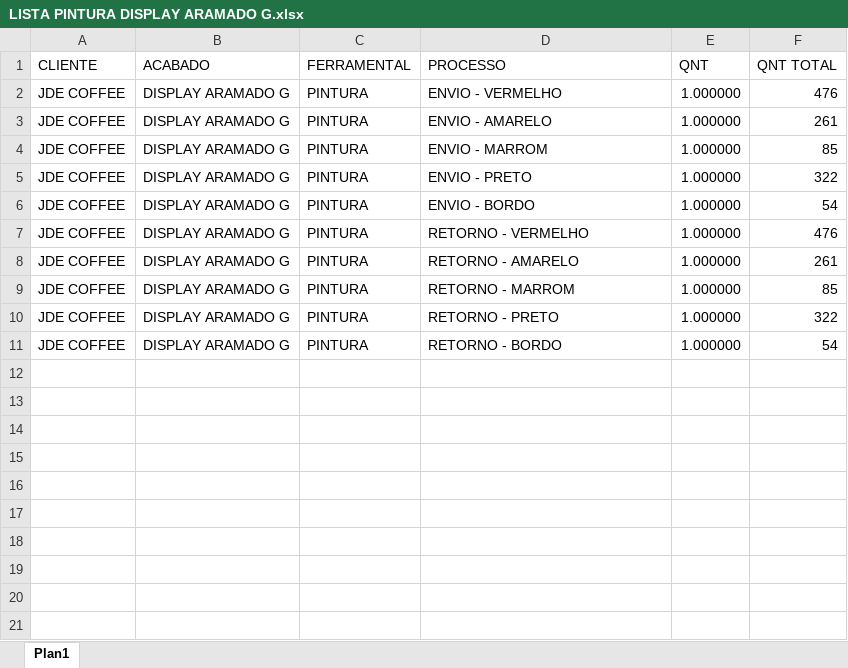
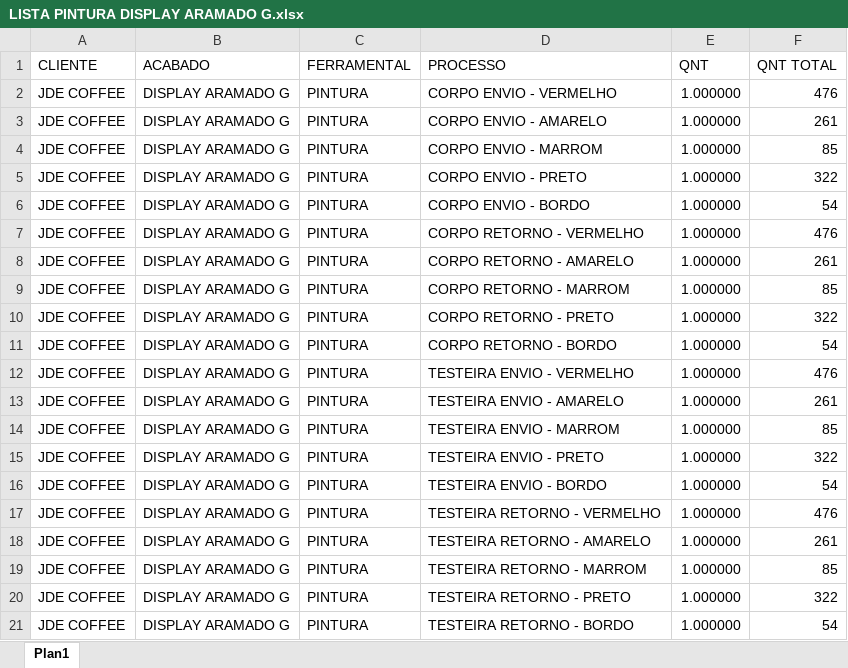
Before and after one commit to XicoMartins/PROJETOS---BACKEND-IA, an Excel workbook: PINTURA/LISTA PINTURA DISPLAY ARAMADO G.xlsx, sheet Plan1, drawn as a sheet; values as stored, in another font and other column widths than the file's, no borders; the diff names each change by its address in the sheet, - before the commit and + after, or states it on an @@ line.

Commit message:
Atualiza lista de pintura do Display Aramado G

```diff
--- a/PINTURA/LISTA PINTURA DISPLAY ARAMADO G.xlsx (sheet Plan1)
+++ b/PINTURA/LISTA PINTURA DISPLAY ARAMADO G.xlsx (sheet Plan1)
-D2 (PROCESSO): ENVIO - VERMELHO
+D2 (PROCESSO): CORPO ENVIO - VERMELHO
-D3 (PROCESSO): ENVIO - AMARELO
+D3 (PROCESSO): CORPO ENVIO - AMARELO
-D4 (PROCESSO): ENVIO - MARROM
+D4 (PROCESSO): CORPO ENVIO - MARROM
-D5 (PROCESSO): ENVIO - PRETO
+D5 (PROCESSO): CORPO ENVIO - PRETO
-D6 (PROCESSO): ENVIO - BORDO
+D6 (PROCESSO): CORPO ENVIO - BORDO
-D7 (PROCESSO): RETORNO - VERMELHO
+D7 (PROCESSO): CORPO RETORNO - VERMELHO
-D8 (PROCESSO): RETORNO - AMARELO
+D8 (PROCESSO): CORPO RETORNO - AMARELO
-D9 (PROCESSO): RETORNO - MARROM
+D9 (PROCESSO): CORPO RETORNO - MARROM
-D10 (PROCESSO): RETORNO - PRETO
+D10 (PROCESSO): CORPO RETORNO - PRETO
-D11 (PROCESSO): RETORNO - BORDO
+D11 (PROCESSO): CORPO RETORNO - BORDO
+row 12: JDE COFFEE | DISPLAY ARAMADO G | PINTURA | TESTEIRA ENVIO - VERMELHO | 1.000000 | 476
+row 13: JDE COFFEE | DISPLAY ARAMADO G | PINTURA | TESTEIRA ENVIO - AMARELO | 1.000000 | 261
+row 14: JDE COFFEE | DISPLAY ARAMADO G | PINTURA | TESTEIRA ENVIO - MARROM | 1.000000 | 85
+row 15: JDE COFFEE | DISPLAY ARAMADO G | PINTURA | TESTEIRA ENVIO - PRETO | 1.000000 | 322
+row 16: JDE COFFEE | DISPLAY ARAMADO G | PINTURA | TESTEIRA ENVIO - BORDO | 1.000000 | 54
+row 17: JDE COFFEE | DISPLAY ARAMADO G | PINTURA | TESTEIRA RETORNO - VERMELHO | 1.000000 | 476
+row 18: JDE COFFEE | DISPLAY ARAMADO G | PINTURA | TESTEIRA RETORNO - AMARELO | 1.000000 | 261
+row 19: JDE COFFEE | DISPLAY ARAMADO G | PINTURA | TESTEIRA RETORNO - MARROM | 1.000000 | 85
+row 20: JDE COFFEE | DISPLAY ARAMADO G | PINTURA | TESTEIRA RETORNO - PRETO | 1.000000 | 322
+row 21: JDE COFFEE | DISPLAY ARAMADO G | PINTURA | TESTEIRA RETORNO - BORDO | 1.000000 | 54
```
